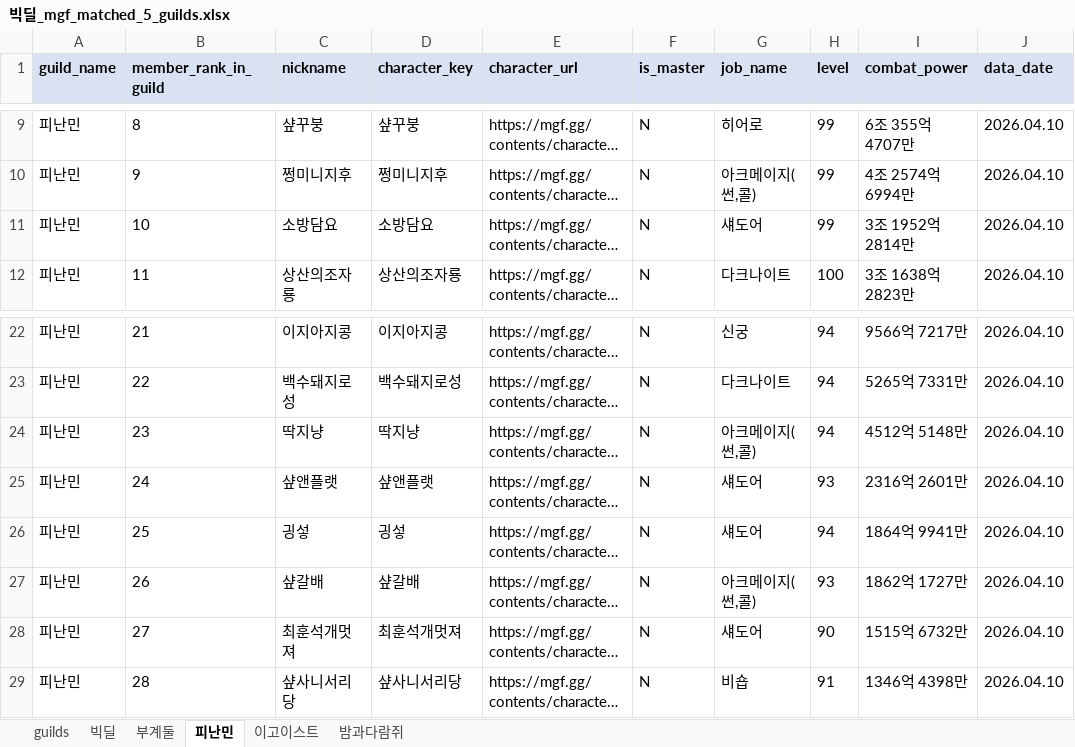
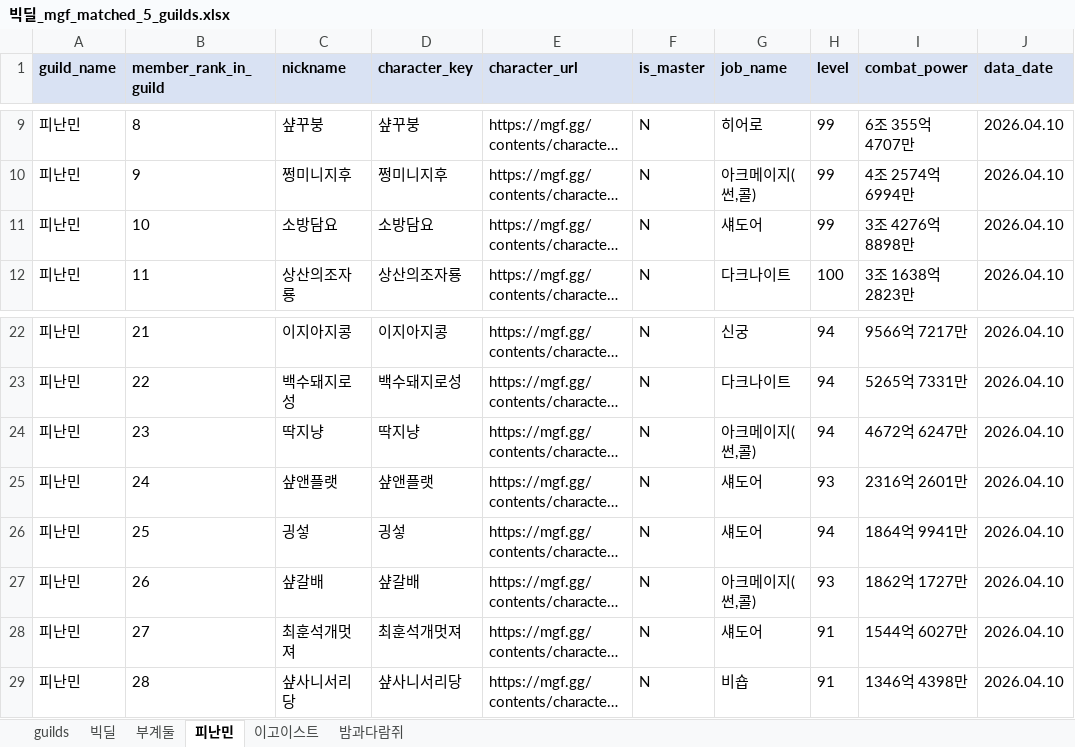
Before and after one commit to pogas/mgf_guild_match, an Excel workbook: reports/빅딜/빅딜_mgf_matched_5_guilds.xlsx, sheet 피난민, drawn as a sheet; only a part is shown, gaps mark what is left out; long unchanged cells end in …; values as stored, in another font and other column widths than the file's, no borders; the diff names each change by its address in the sheet, - before the commit and + after, or states it on an @@ line.

```diff
--- a/reports/빅딜/빅딜_mgf_matched_5_guilds.xlsx (sheet 피난민)
+++ b/reports/빅딜/빅딜_mgf_matched_5_guilds.xlsx (sheet 피난민)
-I11 (combat_power): 3조 1952억 2814만
+I11 (combat_power): 3조 4276억 8898만
-I24 (combat_power): 4512억 5148만
+I24 (combat_power): 4672억 6247만
-H28 (level): 90
+H28 (level): 91
-I28 (combat_power): 1515억 6732만
+I28 (combat_power): 1544억 6027만
```
Also changed, not shown: sheet 이고이스트, sheet 부계둘, 2 other files.
